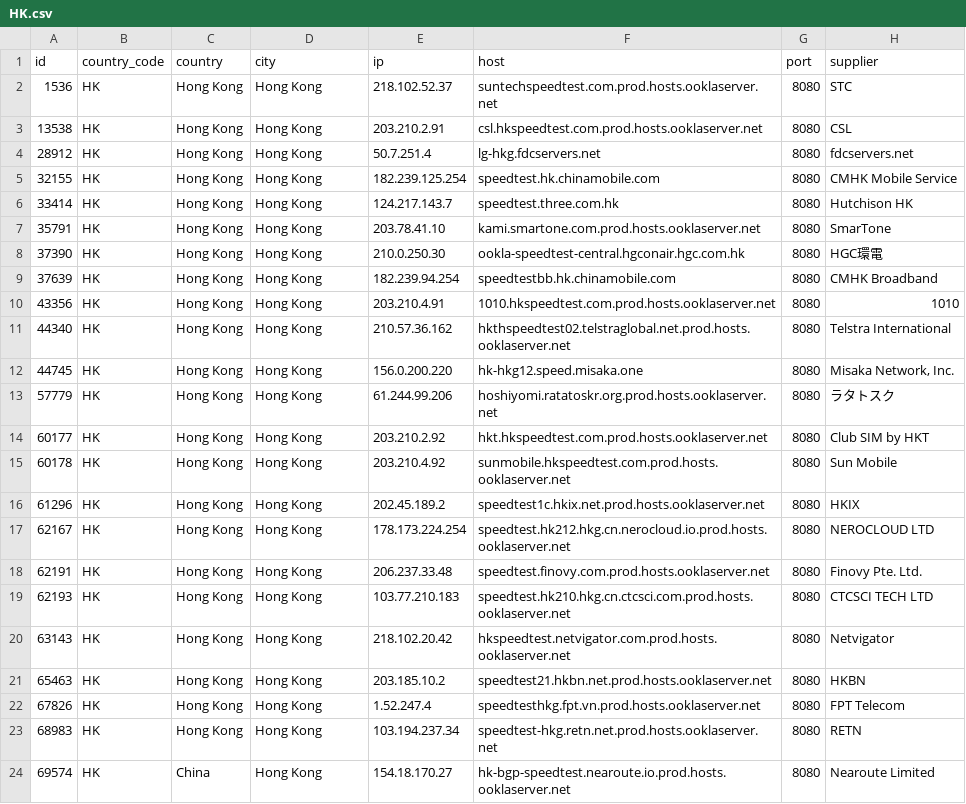
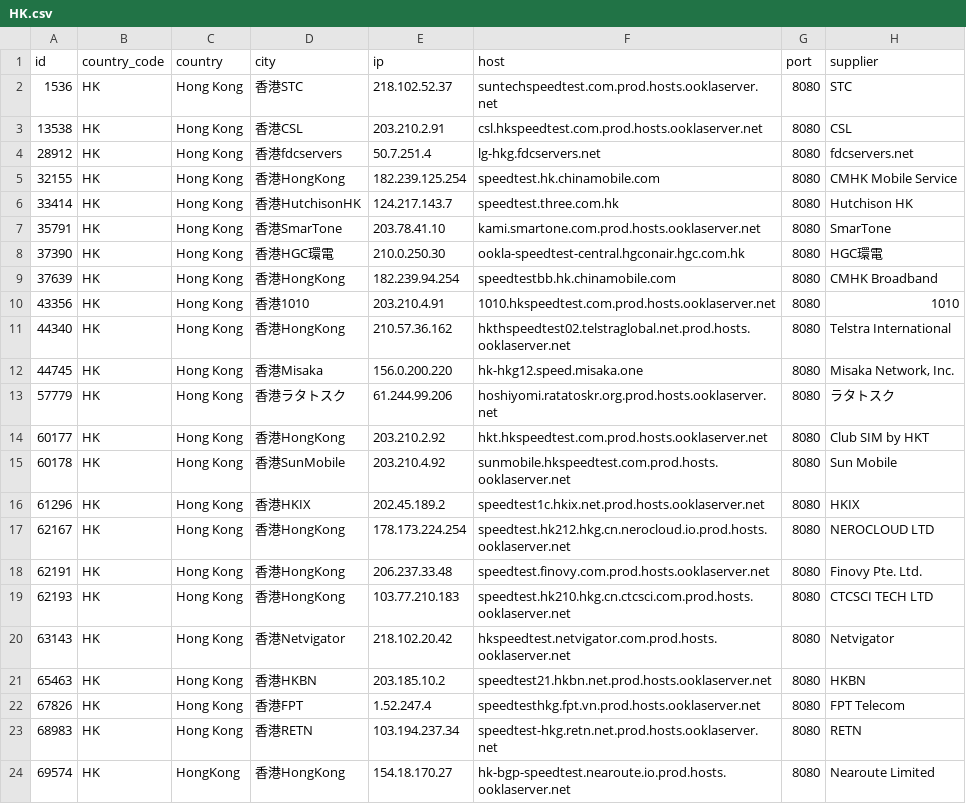
Before and after one commit to spiritLHLS/speedtest.net-CN-ID, a CSV file: HK.csv, drawn as a sheet.

```diff
--- a/HK.csv
+++ b/HK.csv
@@ -1,24 +1,24 @@
 id,country_code,country,city,ip,host,port,supplier
-1536,HK,Hong Kong,Hong Kong,218.102.52.37,suntechspeedtest.com.prod.hosts.ooklaserver.net,8080,STC
-13538,HK,Hong Kong,Hong Kong,203.210.2.91,csl.hkspeedtest.com.prod.hosts.ooklaserver.net,8080,CSL
-28912,HK,Hong Kong,Hong Kong,50.7.251.4,lg-hkg.fdcservers.net,8080,fdcservers.net
-32155,HK,Hong Kong,Hong Kong,182.239.125.254,speedtest.hk.chinamobile.com,8080,CMHK Mobile Service
-33414,HK,Hong Kong,Hong Kong,124.217.143.7,speedtest.three.com.hk,8080,Hutchison HK
-35791,HK,Hong Kong,Hong Kong,203.78.41.10,kami.smartone.com.prod.hosts.ooklaserver.net,8080,SmarTone
-37390,HK,Hong Kong,Hong Kong,210.0.250.30,ookla-speedtest-central.hgconair.hgc.com.hk,8080,HGC環電
-37639,HK,Hong Kong,Hong Kong,182.239.94.254,speedtestbb.hk.chinamobile.com,8080,CMHK Broadband
-43356,HK,Hong Kong,Hong Kong,203.210.4.91,1010.hkspeedtest.com.prod.hosts.ooklaserver.net,8080,1010
-44340,HK,Hong Kong,Hong Kong,210.57.36.162,hkthspeedtest02.telstraglobal.net.prod.hosts.ooklaserver.net,8080,Telstra International
-44745,HK,Hong Kong,Hong Kong,156.0.200.220,hk-hkg12.speed.misaka.one,8080,"Misaka Network, Inc."
-57779,HK,Hong Kong,Hong Kong,61.244.99.206,hoshiyomi.ratatoskr.org.prod.hosts.ooklaserver.net,8080,ラタトスク
-60177,HK,Hong Kong,Hong Kong,203.210.2.92,hkt.hkspeedtest.com.prod.hosts.ooklaserver.net,8080,Club SIM by HKT
-60178,HK,Hong Kong,Hong Kong,203.210.4.92,sunmobile.hkspeedtest.com.prod.hosts.ooklaserver.net,8080,Sun Mobile
-61296,HK,Hong Kong,Hong Kong,202.45.189.2,speedtest1c.hkix.net.prod.hosts.ooklaserver.net,8080,HKIX
-62167,HK,Hong Kong,Hong Kong,178.173.224.254,speedtest.hk212.hkg.cn.nerocloud.io.prod.hosts.ooklaserver.net,8080,NEROCLOUD LTD
-62191,HK,Hong Kong,Hong Kong,206.237.33.48,speedtest.finovy.com.prod.hosts.ooklaserver.net,8080,Finovy Pte. Ltd.
-62193,HK,Hong Kong,Hong Kong,103.77.210.183,speedtest.hk210.hkg.cn.ctcsci.com.prod.hosts.ooklaserver.net,8080,CTCSCI TECH LTD
-63143,HK,Hong Kong,Hong Kong,218.102.20.42,hkspeedtest.netvigator.com.prod.hosts.ooklaserver.net,8080,Netvigator
-65463,HK,Hong Kong,Hong Kong,203.185.10.2,speedtest21.hkbn.net.prod.hosts.ooklaserver.net,8080,HKBN
-67826,HK,Hong Kong,Hong Kong,1.52.247.4,speedtesthkg.fpt.vn.prod.hosts.ooklaserver.net,8080,FPT Telecom
-68983,HK,Hong Kong,Hong Kong,103.194.237.34,speedtest-hkg.retn.net.prod.hosts.ooklaserver.net,8080,RETN
-69574,HK,China,Hong Kong,154.18.170.27,hk-bgp-speedtest.nearoute.io.prod.hosts.ooklaserver.net,8080,Nearoute Limited
+1536,HK,Hong Kong,香港STC,218.102.52.37,suntechspeedtest.com.prod.hosts.ooklaserver.net,8080,STC
+13538,HK,Hong Kong,香港CSL,203.210.2.91,csl.hkspeedtest.com.prod.hosts.ooklaserver.net,8080,CSL
+28912,HK,Hong Kong,香港fdcservers,50.7.251.4,lg-hkg.fdcservers.net,8080,fdcservers.net
+32155,HK,Hong Kong,香港HongKong,182.239.125.254,speedtest.hk.chinamobile.com,8080,CMHK Mobile Service
+33414,HK,Hong Kong,香港HutchisonHK,124.217.143.7,speedtest.three.com.hk,8080,Hutchison HK
+35791,HK,Hong Kong,香港SmarTone,203.78.41.10,kami.smartone.com.prod.hosts.ooklaserver.net,8080,SmarTone
+37390,HK,Hong Kong,香港HGC環電,210.0.250.30,ookla-speedtest-central.hgconair.hgc.com.hk,8080,HGC環電
+37639,HK,Hong Kong,香港HongKong,182.239.94.254,speedtestbb.hk.chinamobile.com,8080,CMHK Broadband
+43356,HK,Hong Kong,香港1010,203.210.4.91,1010.hkspeedtest.com.prod.hosts.ooklaserver.net,8080,1010
+44340,HK,Hong Kong,香港HongKong,210.57.36.162,hkthspeedtest02.telstraglobal.net.prod.hosts.ooklaserver.net,8080,Telstra International
+44745,HK,Hong Kong,香港Misaka,156.0.200.220,hk-hkg12.speed.misaka.one,8080,"Misaka Network, Inc."
+57779,HK,Hong Kong,香港ラタトスク,61.244.99.206,hoshiyomi.ratatoskr.org.prod.hosts.ooklaserver.net,8080,ラタトスク
+60177,HK,Hong Kong,香港HongKong,203.210.2.92,hkt.hkspeedtest.com.prod.hosts.ooklaserver.net,8080,Club SIM by HKT
+60178,HK,Hong Kong,香港SunMobile,203.210.4.92,sunmobile.hkspeedtest.com.prod.hosts.ooklaserver.net,8080,Sun Mobile
+61296,HK,Hong Kong,香港HKIX,202.45.189.2,speedtest1c.hkix.net.prod.hosts.ooklaserver.net,8080,HKIX
+62167,HK,Hong Kong,香港HongKong,178.173.224.254,speedtest.hk212.hkg.cn.nerocloud.io.prod.hosts.ooklaserver.net,8080,NEROCLOUD LTD
+62191,HK,Hong Kong,香港HongKong,206.237.33.48,speedtest.finovy.com.prod.hosts.ooklaserver.net,8080,Finovy Pte. Ltd.
+62193,HK,Hong Kong,香港HongKong,103.77.210.183,speedtest.hk210.hkg.cn.ctcsci.com.prod.hosts.ooklaserver.net,8080,CTCSCI TECH LTD
+63143,HK,Hong Kong,香港Netvigator,218.102.20.42,hkspeedtest.netvigator.com.prod.hosts.ooklaserver.net,8080,Netvigator
+65463,HK,Hong Kong,香港HKBN,203.185.10.2,speedtest21.hkbn.net.prod.hosts.ooklaserver.net,8080,HKBN
+67826,HK,Hong Kong,香港FPT,1.52.247.4,speedtesthkg.fpt.vn.prod.hosts.ooklaserver.net,8080,FPT Telecom
+68983,HK,Hong Kong,香港RETN,103.194.237.34,speedtest-hkg.retn.net.prod.hosts.ooklaserver.net,8080,RETN
+69574,HK,HongKong,香港HongKong,154.18.170.27,hk-bgp-speedtest.nearoute.io.prod.hosts.ooklaserver.net,8080,Nearoute Limited
```
Also changed, not shown: ls_sg_hk_jp.csv, 4 other files.
